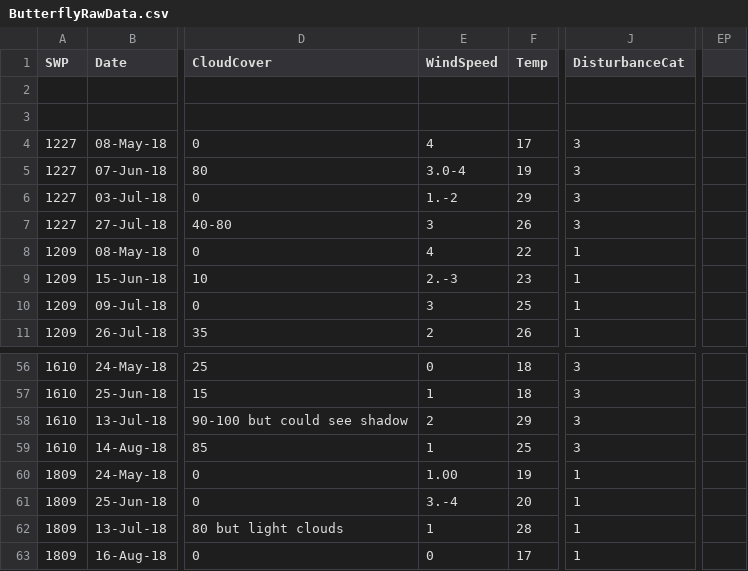
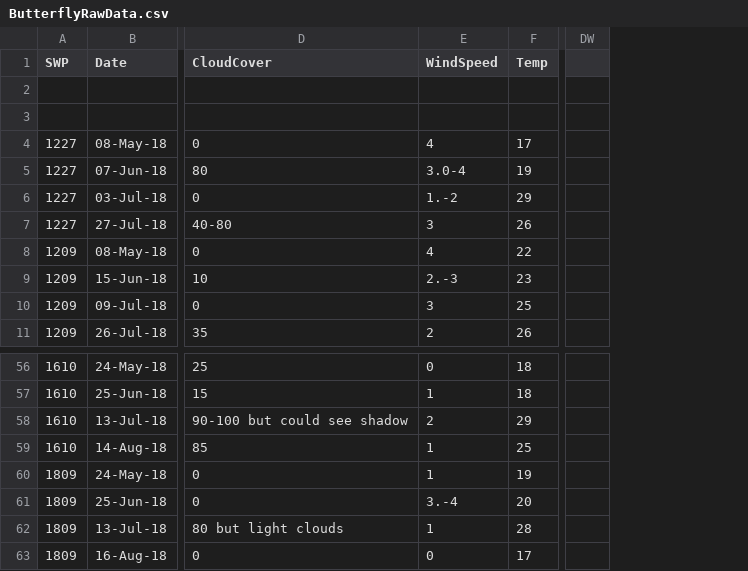
Before and after one commit to icrichmond/UrbanButterflies, a CSV file: input/ButterflyRawData.csv, drawn as a sheet; only a part is shown, gaps mark what is left out; removed rows and columns are numbered as before the commit, all else as after; the diff names each change by its address in the sheet, - before the commit and + after, or states it on an @@ line.

Commit message:
Remove DisturbaneCat column - incorrect

```diff
--- a/input/ButterflyRawData.csv
+++ b/input/ButterflyRawData.csv
-column J (DisturbanceCat), rows 4-11: 3 | 3 | 3 | 3 | 1 | 1 | 1 | 1; rows 56-63: 3 | 3 | 3 | 3 | 1 | 1 | 1 | 1
+column DW, empty
-column EP, empty
-E60 (WindSpeed): 1.00
+E60 (WindSpeed): 1
```
